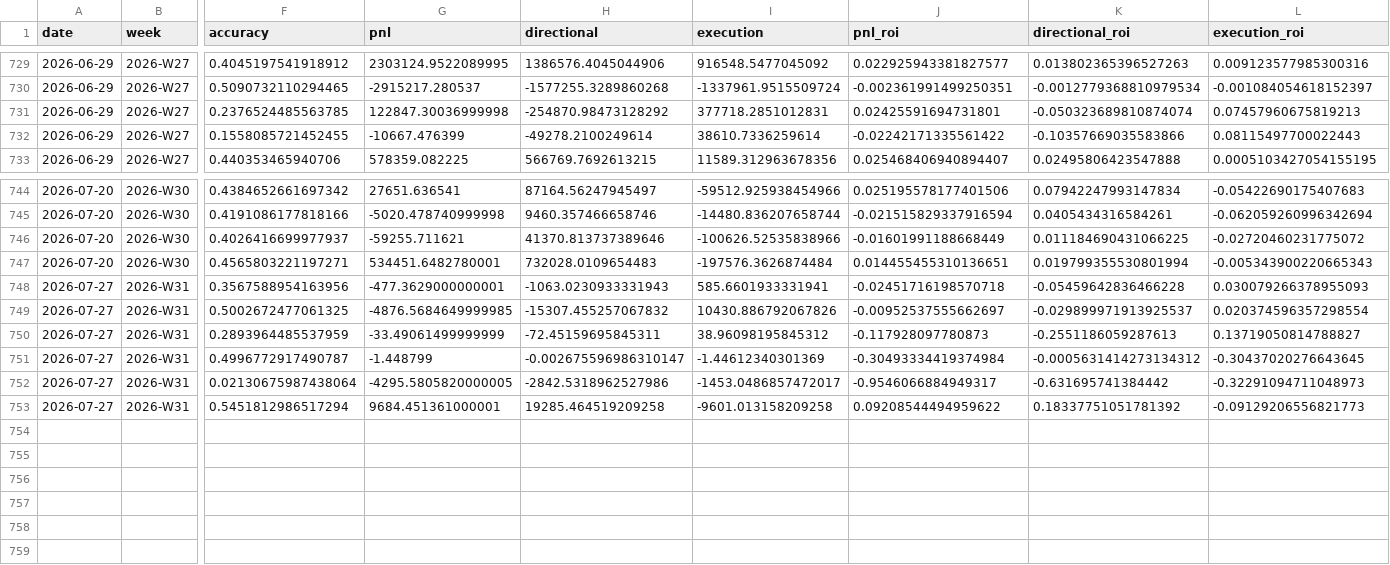
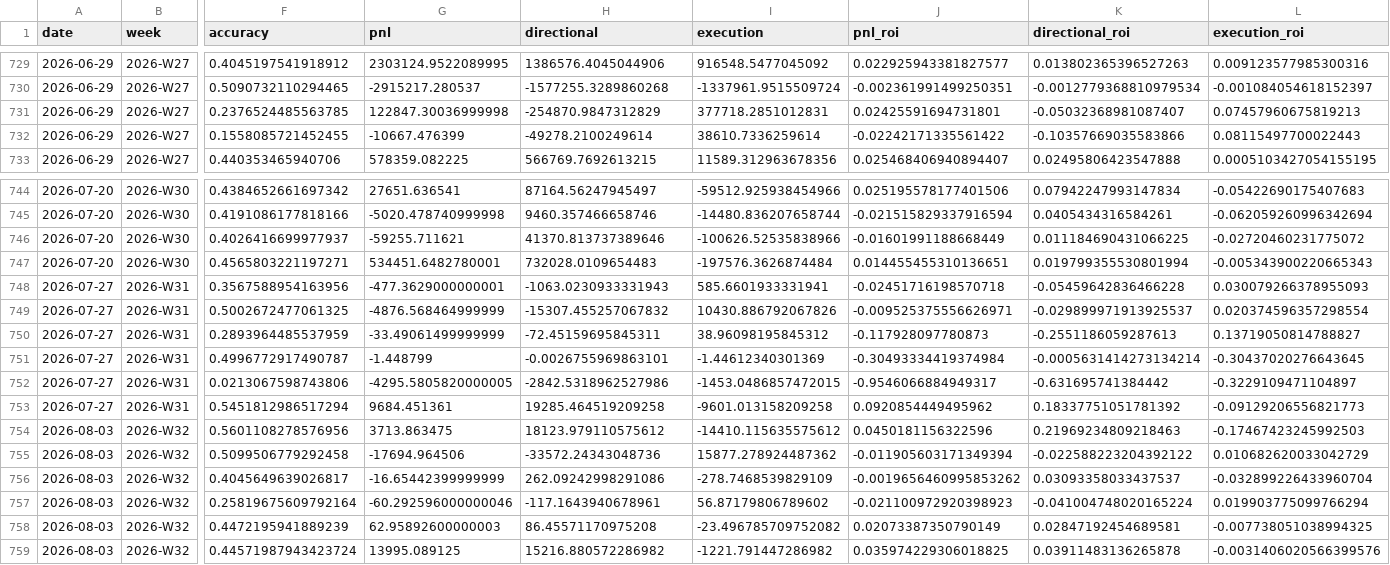
Before and after one commit to jdellavedova/polymarket-index, a CSV file: site/public/data/profit_split_history.csv, drawn as a sheet; only a part is shown, gaps mark what is left out; rows hold the shown columns only; the diff names each change by its address in the sheet, - before the commit and + after, or states it on an @@ line.

```diff
--- a/site/public/data/profit_split_history.csv
+++ b/site/public/data/profit_split_history.csv
-H731 (directional): -254870.98473128292
+H731 (directional): -254870.9847312829
-K731 (directional_roi): -0.050323689810874074
+K731 (directional_roi): -0.05032368981087407
-G749 (pnl): -4876.5684649999985
+G749 (pnl): -4876.568464999999
-J749 (pnl_roi): -0.00952537555662697
+J749 (pnl_roi): -0.009525375556626971
-H751 (directional): -0.002675596986310147
+H751 (directional): -0.0026755969863101
-K751 (directional_roi): -0.0005631414273134312
+K751 (directional_roi): -0.0005631414273134214
-F752 (accuracy): 0.02130675987438064
+F752 (accuracy): 0.0213067598743806
-I752 (execution): -1453.0486857472017
+I752 (execution): -1453.0486857472015
-L752 (execution_roi): -0.32291094711048973
+L752 (execution_roi): -0.3229109471104897
-G753 (pnl): 9684.451361000001
+G753 (pnl): 9684.451361
-J753 (pnl_roi): 0.09208544494959622
+J753 (pnl_roi): 0.0920854449495962
+row 754: 2026-08-03 | 2026-W32 | 0.5601108278576956 | 3713.863475 | 18123.979110575612 | -14410.115635575612 | 0.0450181156322596 | 0.21969234809218463 | -0.17467423245992503
+row 755: 2026-08-03 | 2026-W32 | 0.5099506779292458 | -17694.964506 | -33572.24343048736 | 15877.278924487362 | -0.011905603171349394 | -0.022588223204392122 | 0.010682620033042729
+row 756: 2026-08-03 | 2026-W32 | 0.4045649639026817 | -16.65442399999999 | 262.09242998291086 | -278.7468539829109 | -0.0019656460995853262 | 0.03093358033437537 | -0.032899226433960704
+row 757: 2026-08-03 | 2026-W32 | 0.25819675609792164 | -60.292596000000046 | -117.1643940678961 | 56.87179806789602 | -0.021100972920398923 | -0.041004748020165224 | 0.019903775099766294
+row 758: 2026-08-03 | 2026-W32 | 0.4472195941889239 | 62.95892600000003 | 86.45571170975208 | -23.496785709752082 | 0.02073387350790149 | 0.02847192454689581 | -0.007738051038994325
+row 759: 2026-08-03 | 2026-W32 | 0.44571987943423724 | 13995.089125 | 15216.880572286982 | -1221.791447286982 | 0.035974229306018825 | 0.03911483136265878 | -0.0031406020566399576
```
Also changed, not shown: site/public/data/cumulative_pnl_history.csv, site/public/data/execution_by_type_history.csv, 37 other files.
